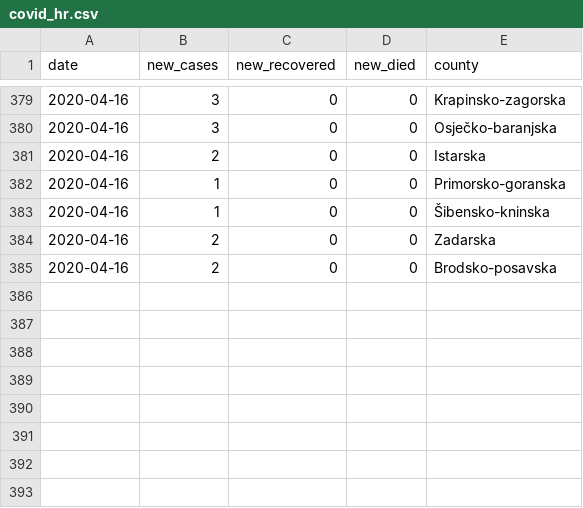
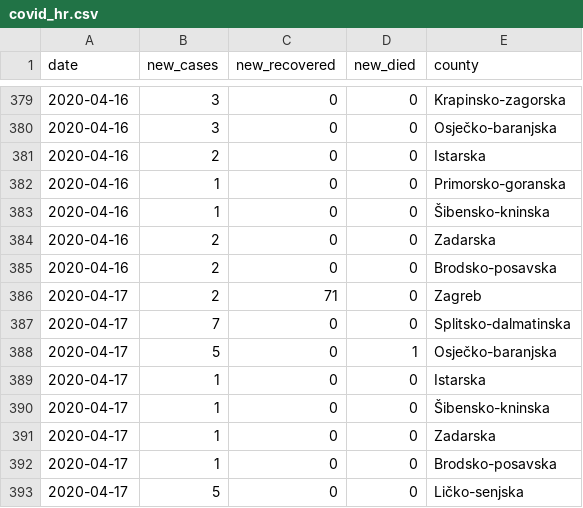
Before and after one commit to tonivrbic/covid-19-croatia, a CSV file: covid_hr.csv, drawn as a sheet; only a part is shown, gaps mark what is left out.

```diff
--- a/covid_hr.csv
+++ b/covid_hr.csv
@@ -385 +385,9 @@ date, new_cases, new_recovered, new_died, county
 2020-04-16,2,0,0, Brodsko-posavska
+2020-04-17,2,71,0, Zagreb
+2020-04-17,7,0,0, Splitsko-dalmatinska
+2020-04-17,5,0,1, Osječko-baranjska
+2020-04-17,1,0,0, Istarska
+2020-04-17,1,0,0, Šibensko-kninska
+2020-04-17,1,0,0, Zadarska
+2020-04-17,1,0,0, Brodsko-posavska
+2020-04-17,5,0,0, Ličko-senjska
```
Also changed, not shown: generated/cases_per_county.csv, generated/cases_per_day.csv, 5 other files.
